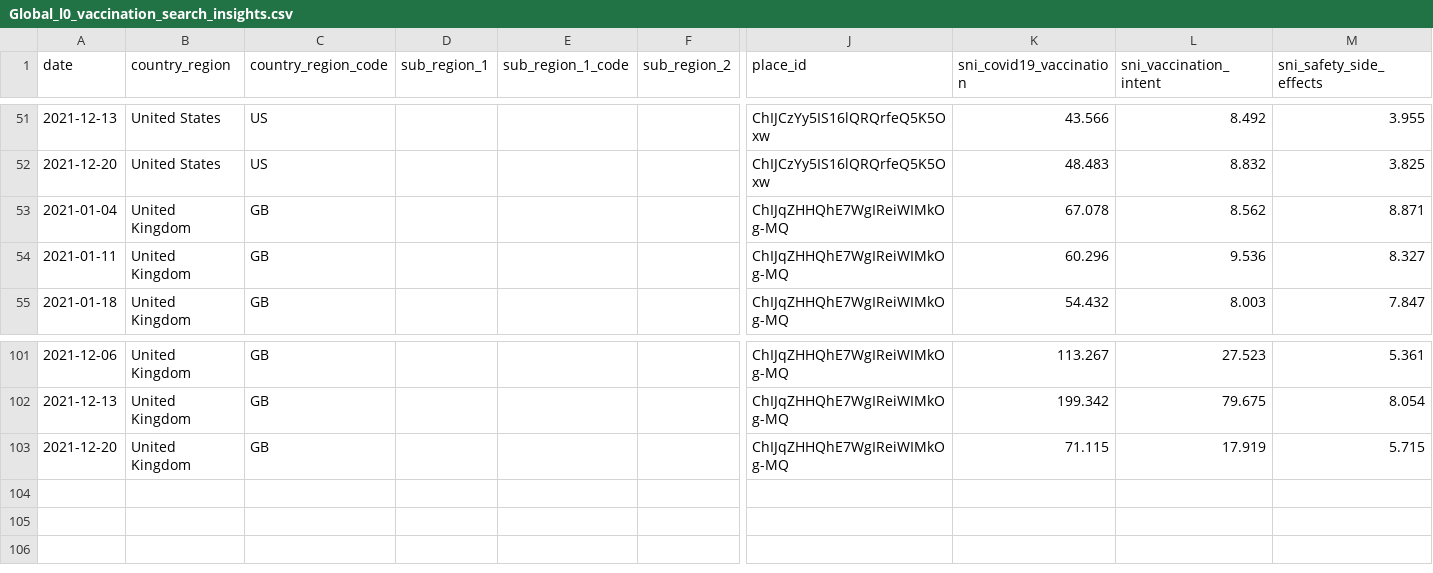
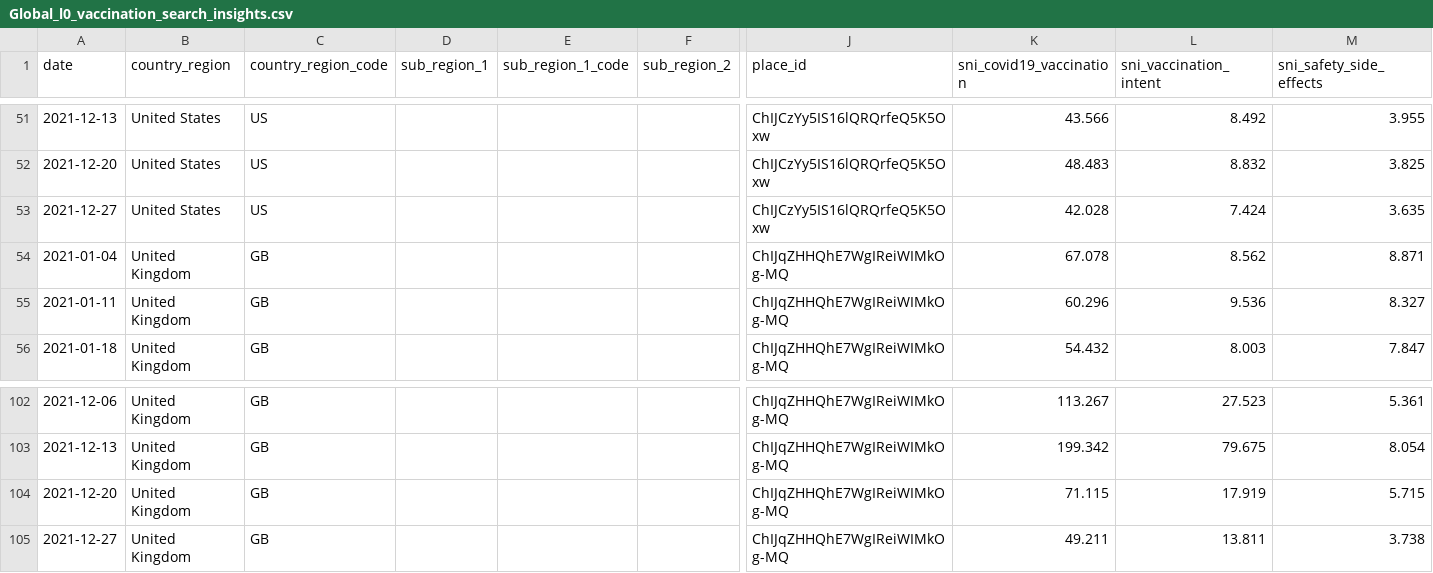
Before and after one commit to google-research/vaccination-search-insights, a CSV file: data/Global_l0_vaccination_search_insights.csv, drawn as a sheet; only a part is shown, gaps mark what is left out; rows hold the shown columns only; the diff names each change by its address in the sheet, - before the commit and + after, or states it on an @@ line.

Commit message:
deploy: 6611b925717c54f651bc02df02aa6e4841a7ef37

```diff
--- a/data/Global_l0_vaccination_search_insights.csv
+++ b/data/Global_l0_vaccination_search_insights.csv
+row 53: 2021-12-27 | United States | US |  |  |  | ChIJCzYy5IS16lQRQrfeQ5K5Oxw | 42.028 | 7.424 | 3.635
+row 105: 2021-12-27 | United Kingdom | GB |  |  |  | ChIJqZHHQhE7WgIReiWIMkOg-MQ | 49.211 | 13.811 | 3.738
```
